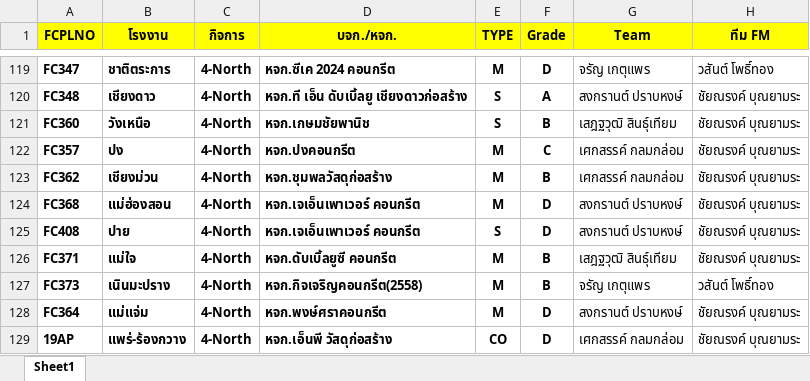
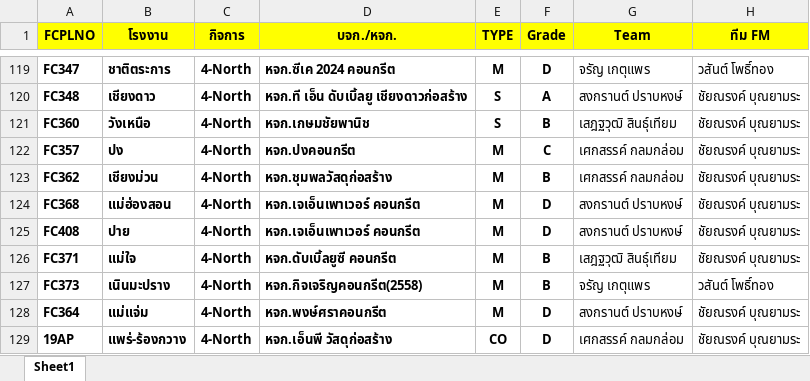
Before and after one commit to prayutp1-debug/newstarrating, an Excel workbook: source-excel/DATAPLANT.xlsx, sheet Sheet1, drawn as a sheet; only a part is shown, gaps mark what is left out; values as stored, in another font and other column widths than the file's, no borders; the diff names each change by its address in the sheet, - before the commit and + after, or states it on an @@ line.

Commit message:
Add files via upload

```diff
--- a/source-excel/DATAPLANT.xlsx (sheet Sheet1)
+++ b/source-excel/DATAPLANT.xlsx (sheet Sheet1)
-E125 (TYPE): S
+E125 (TYPE): M
```
